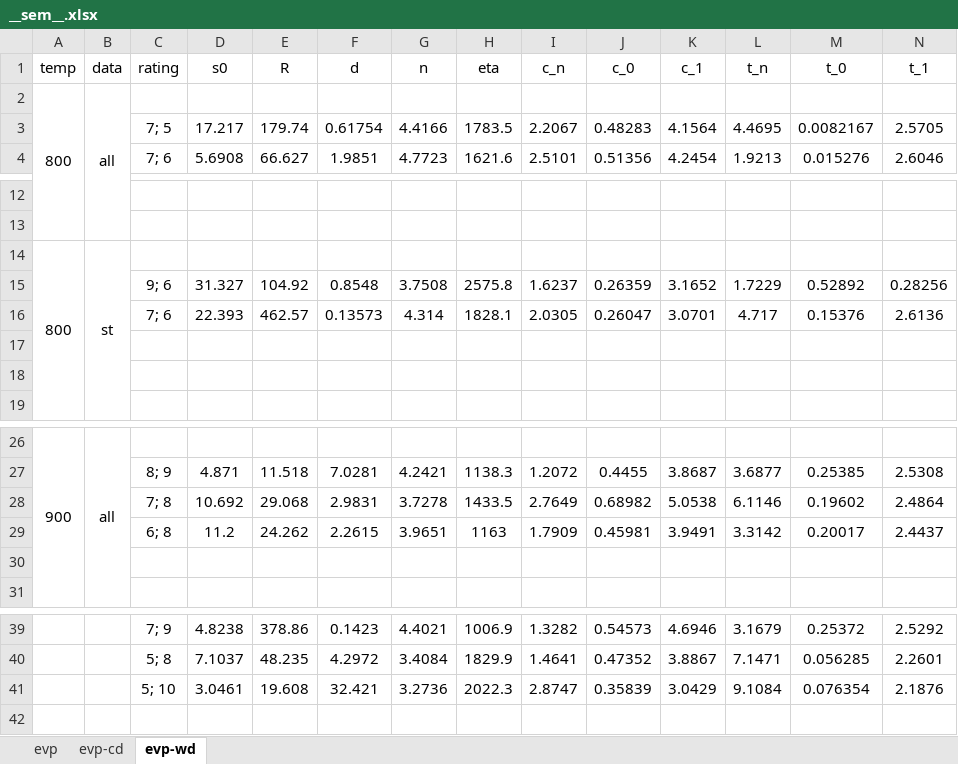
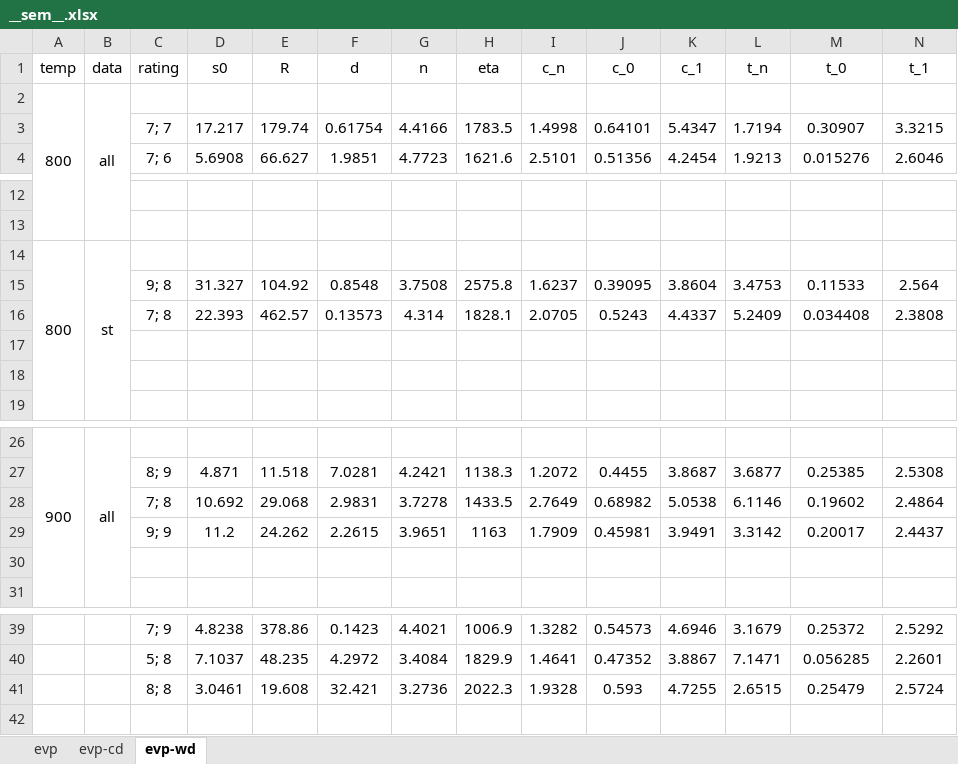
Before and after one commit to ACME-MG/moga_neml, an Excel workbook: scripts/__other__/__sem__.xlsx, sheet evp-wd, drawn as a sheet; only a part is shown, gaps mark what is left out; values as stored, in another font and other column widths than the file's, no borders; removed rows and columns are numbered as before the commit, all else as after; rows hold the shown columns only; the diff names each change by its address in the sheet, - before the commit and + after, or states it on an @@ line.

```diff
--- a/scripts/__other__/__sem__.xlsx (sheet evp-wd)
+++ b/scripts/__other__/__sem__.xlsx (sheet evp-wd)
-row 3:  |  | 7; 5 | 17.217 | 179.74 | 0.61754 | 4.4166 | 1783.5 | 2.2067 | 0.48283 | 4.1564 | 4.4695 | 0.0082167 | 2.5705
+row 3:  |  | 7; 7 | 17.217 | 179.74 | 0.61754 | 4.4166 | 1783.5 | 1.4998 | 0.64101 | 5.4347 | 1.7194 | 0.30907 | 3.3215
-C15: 9; 6
+C15: 9; 8
-J15: 0.26359
+J15: 0.39095
-K15: 3.1652
+K15: 3.8604
-L15: 1.7229
+L15: 3.4753
-M15: 0.52892
+M15: 0.11533
-N15: 0.28256
+N15: 2.564
-row 16:  |  | 7; 6 | 22.393 | 462.57 | 0.13573 | 4.314 | 1828.1 | 2.0305 | 0.26047 | 3.0701 | 4.717 | 0.15376 | 2.6136
+row 16:  |  | 7; 8 | 22.393 | 462.57 | 0.13573 | 4.314 | 1828.1 | 2.0705 | 0.5243 | 4.4337 | 5.2409 | 0.034408 | 2.3808
-C29: 6; 8
+C29: 9; 9
-row 41:  |  | 5; 10 | 3.0461 | 19.608 | 32.421 | 3.2736 | 2022.3 | 2.8747 | 0.35839 | 3.0429 | 9.1084 | 0.076354 | 2.1876
+row 41:  |  | 8; 8 | 3.0461 | 19.608 | 32.421 | 3.2736 | 2022.3 | 1.9328 | 0.593 | 4.7255 | 2.6515 | 0.25479 | 2.5724
```
Also changed, not shown: sheet evp-cd, 7 other files.
